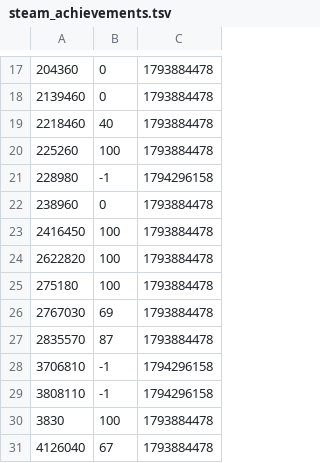
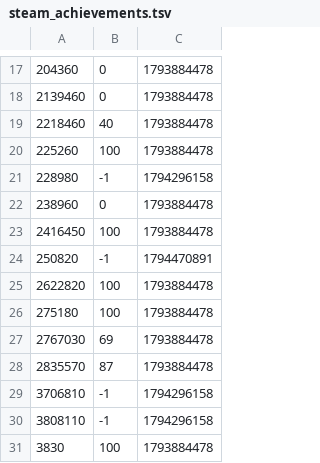
Before and after one commit to Geckoboy-jo/OmniCon-mk-II, a TSV file: saves/steam_achievements.tsv, drawn as a sheet; only a part is shown, gaps mark what is left out; the shorter side is filled out with more unchanged rows.

Commit message:
added steamVR

```diff
--- a/saves/steam_achievements.tsv
+++ b/saves/steam_achievements.tsv
@@ -23,2 +23,3 @@
 2416450	100	1793884478
+250820	-1	1794470891
 2622820	100	1793884478
```
Also changed, not shown: 3 other files.
